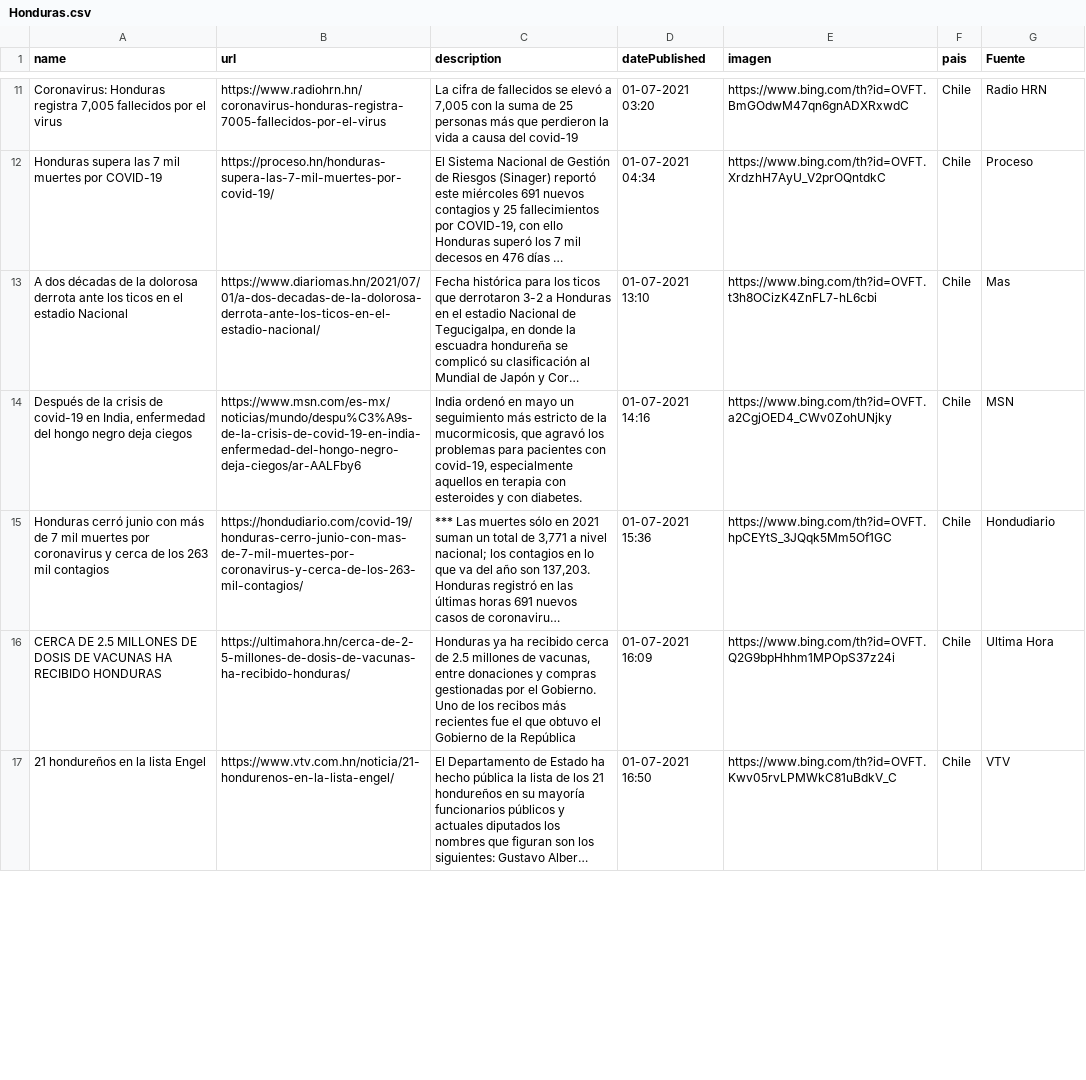
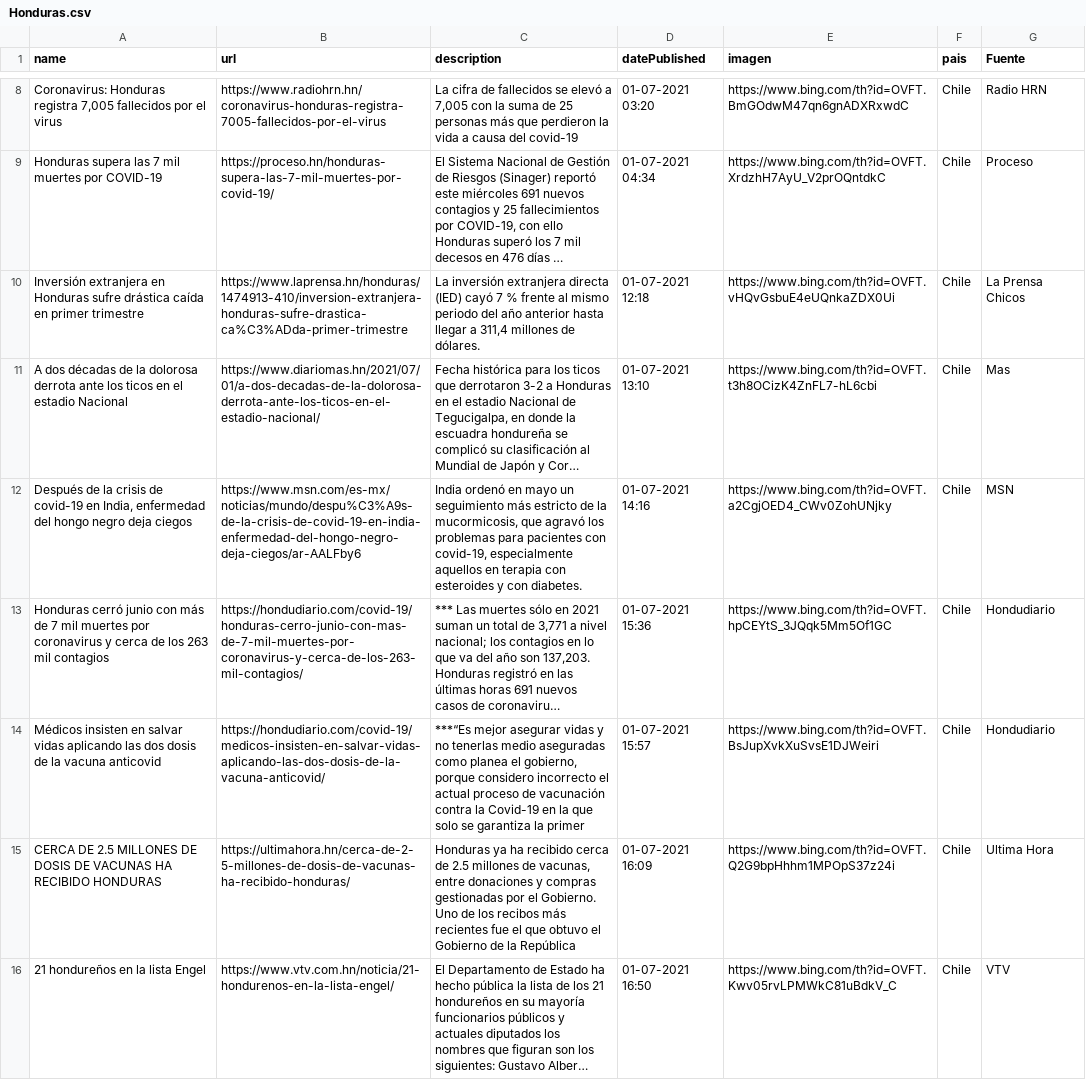
Before and after one commit to hectorflores329/github-actions_HN, a CSV file: Bing/News/Honduras.csv, drawn as a sheet; only a part is shown, gaps mark what is left out; long unchanged cells end in …; the diff covers the shown part only; the diff names each change by its address in the sheet, - before the commit and + after, or states it on an @@ line.

Commit message:
Descargado archivos

```diff
--- a/Bing/News/Honduras.csv
+++ b/Bing/News/Honduras.csv
+row 10: Inversión extranjera en Honduras sufre drástica caída en primer trimestre | https://www.laprensa.hn/honduras/1474913-410/inversion-extranjera-honduras-sufre-drastica-ca%C3%ADda-primer-trimestre | La inversión extranjera directa (IED) cayó 7 % frente al mismo periodo del año anterior hasta llegar a 311,4 millones de dólares. | 01-07-2021 12:18 | https://www.bing.com/th?id=OVFT.vHQvGsbuE4eUQnkaZDX0Ui | Chile | La Prensa Chicos
+row 14: Médicos insisten en salvar vidas aplicando las dos dosis de la vacuna anticovid | https://hondudiario.com/covid-19/medicos-insisten-en-salvar-vidas-aplicando-las-dos-dosis-de-la-vacuna-anticovid/ | ***“Es mejor asegurar vidas y no tenerlas medio aseguradas como planea el gobierno, porque considero incorrecto el actual proceso de vacunación contra la Covid-19 en la que solo se garantiza la primer | 01-07-2021 15:57 | https://www.bing.com/th?id=OVFT.BsJupXvkXuSvsE1DJWeiri | Chile | Hondudiario
```
Also changed, not shown: 8 added rows, 6 removed rows and 5 edited cells elsewhere in this file.
